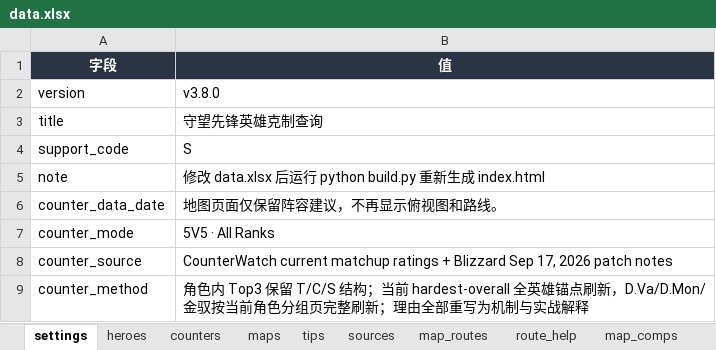
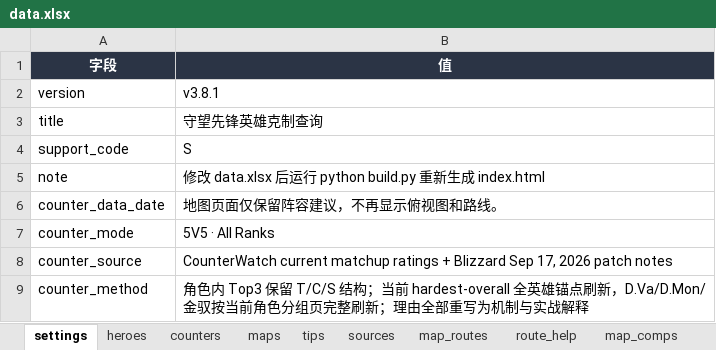
Before and after one commit to zhou277/overwatch-counter, an Excel workbook: data.xlsx, sheet settings, drawn as a sheet; values as stored, in another font and other column widths than the file's, no borders; the diff names each change by its address in the sheet, - before the commit and + after, or states it on an @@ line.

```diff
--- a/data.xlsx (sheet settings)
+++ b/data.xlsx (sheet settings)
-B2 (值): v3.8.0
+B2 (值): v3.8.1
```
Also changed, not shown: 4 other files.
